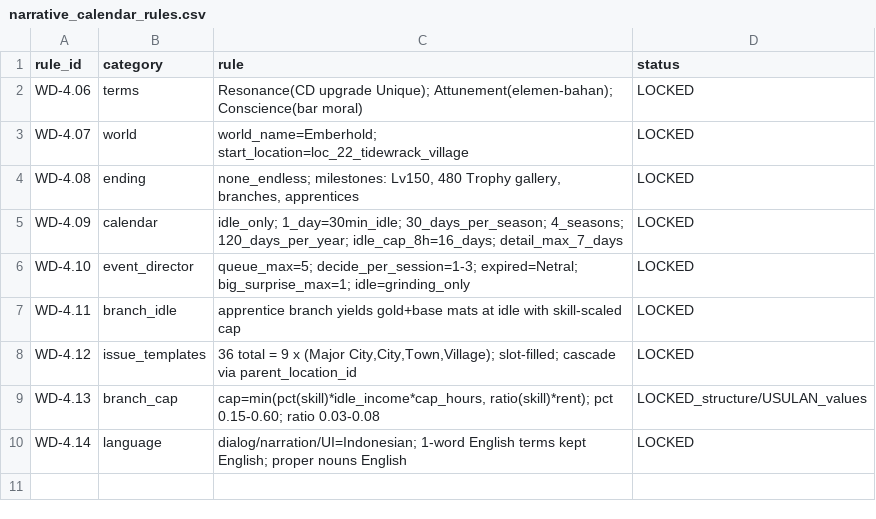
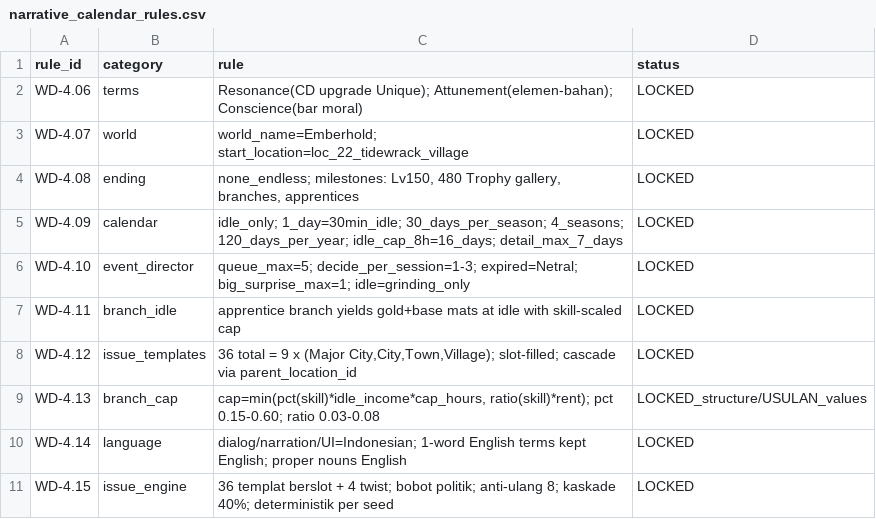
Before and after one commit to Gunawan5500/gameindes, a CSV file: data/narrative_calendar_rules.csv, drawn as a sheet.

Commit message:
WD-4.15 Issue Engine (36 templates), master v1.9

```diff
--- a/data/narrative_calendar_rules.csv
+++ b/data/narrative_calendar_rules.csv
@@ -10 +10,2 @@ WD-4.13,branch_cap,"cap=min(pct(skill)*idle_income*cap_hours, ratio(skill)*rent)
 WD-4.14,language,dialog/narration/UI=Indonesian; 1-word English terms kept English; proper nouns English,LOCKED
+WD-4.15,issue_engine,36 templat berslot + 4 twist; bobot politik; anti-ulang 8; kaskade 40%; deterministik per seed,LOCKED
```
Also changed, not shown: 4 other files.
